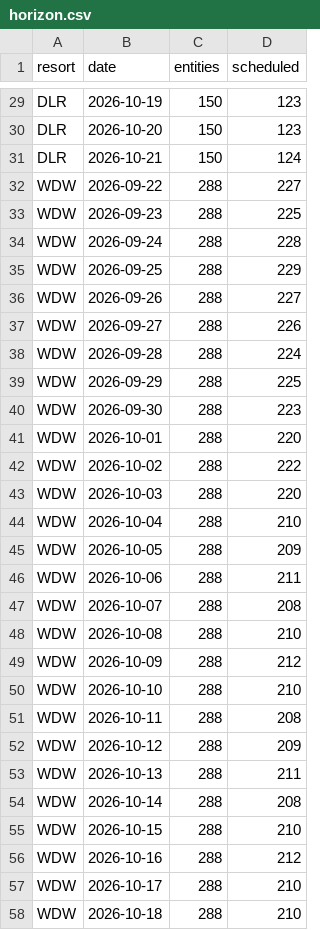
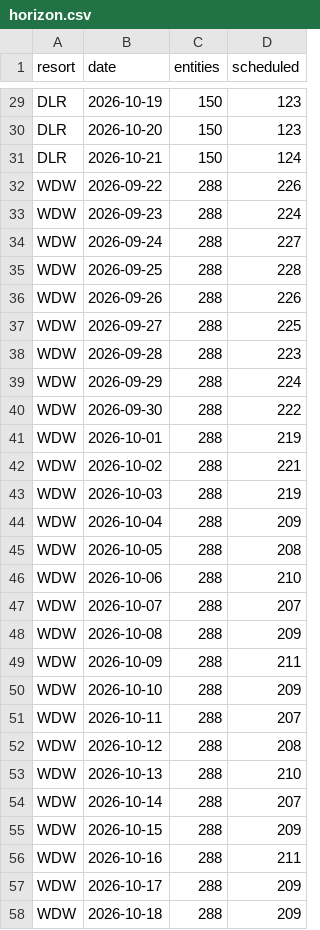
Before and after one commit to scoopdisney/closure-watch, a CSV file: data/horizon.csv, drawn as a sheet; only a part is shown, gaps mark what is left out; the diff covers the shown part only.

```diff
--- a/data/horizon.csv
+++ b/data/horizon.csv
@@ -31,28 +31,28 @@ DLR,2026-10-20,150,123
 DLR,2026-10-21,150,124
-WDW,2026-09-22,288,227
-WDW,2026-09-23,288,225
-WDW,2026-09-24,288,228
-WDW,2026-09-25,288,229
-WDW,2026-09-26,288,227
-WDW,2026-09-27,288,226
-WDW,2026-09-28,288,224
-WDW,2026-09-29,288,225
-WDW,2026-09-30,288,223
-WDW,2026-10-01,288,220
-WDW,2026-10-02,288,222
-WDW,2026-10-03,288,220
-WDW,2026-10-04,288,210
-WDW,2026-10-05,288,209
-WDW,2026-10-06,288,211
-WDW,2026-10-07,288,208
-WDW,2026-10-08,288,210
-WDW,2026-10-09,288,212
-WDW,2026-10-10,288,210
-WDW,2026-10-11,288,208
-WDW,2026-10-12,288,209
-WDW,2026-10-13,288,211
-WDW,2026-10-14,288,208
-WDW,2026-10-15,288,210
-WDW,2026-10-16,288,212
-WDW,2026-10-17,288,210
-WDW,2026-10-18,288,210
+WDW,2026-09-22,288,226
+WDW,2026-09-23,288,224
+WDW,2026-09-24,288,227
+WDW,2026-09-25,288,228
+WDW,2026-09-26,288,226
+WDW,2026-09-27,288,225
+WDW,2026-09-28,288,223
+WDW,2026-09-29,288,224
+WDW,2026-09-30,288,222
+WDW,2026-10-01,288,219
+WDW,2026-10-02,288,221
+WDW,2026-10-03,288,219
+WDW,2026-10-04,288,209
+WDW,2026-10-05,288,208
+WDW,2026-10-06,288,210
+WDW,2026-10-07,288,207
+WDW,2026-10-08,288,209
+WDW,2026-10-09,288,211
+WDW,2026-10-10,288,209
+WDW,2026-10-11,288,207
+WDW,2026-10-12,288,208
+WDW,2026-10-13,288,210
+WDW,2026-10-14,288,207
+WDW,2026-10-15,288,209
+WDW,2026-10-16,288,211
+WDW,2026-10-17,288,209
+WDW,2026-10-18,288,209
```
Also changed, not shown: 3 edited cells elsewhere in this file, data/closures.csv.
